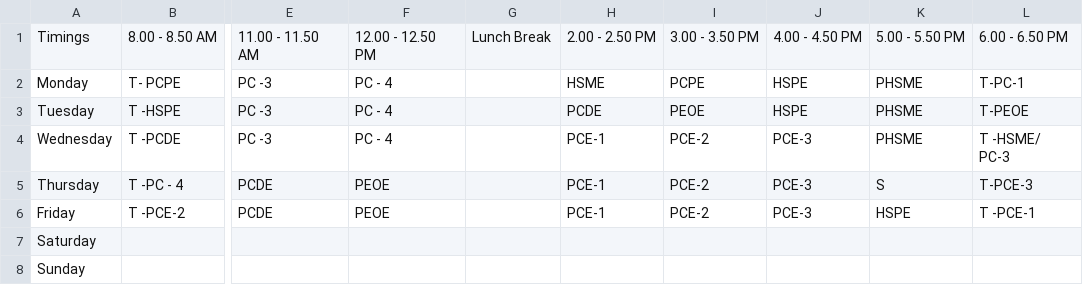
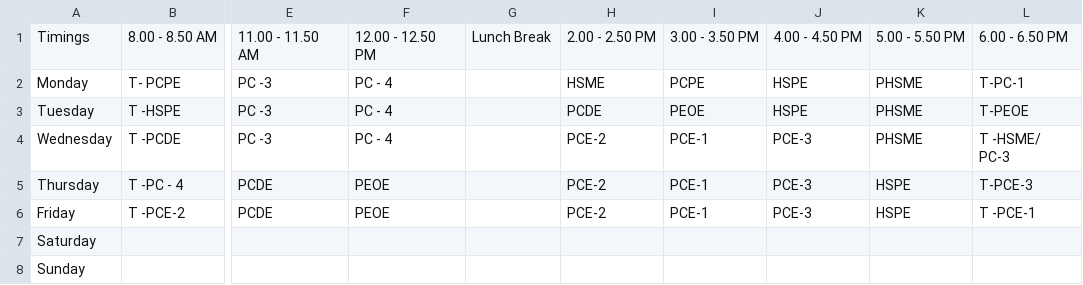
Before and after one commit to Adityagarg-github/Calee, a CSV file: assets/TimeTable.csv, drawn as a sheet; only a part is shown, gaps mark what is left out; the diff names each change by its address in the sheet, - before the commit and + after, or states it on an @@ line.

```diff
--- a/assets/TimeTable.csv
+++ b/assets/TimeTable.csv
-H4:H6: PCE-1
+H4:H6: PCE-2
-I4:I6: PCE-2
+I4:I6: PCE-1
-K5: S
+K5: HSPE
```
Also changed, not shown: 2 other files.
